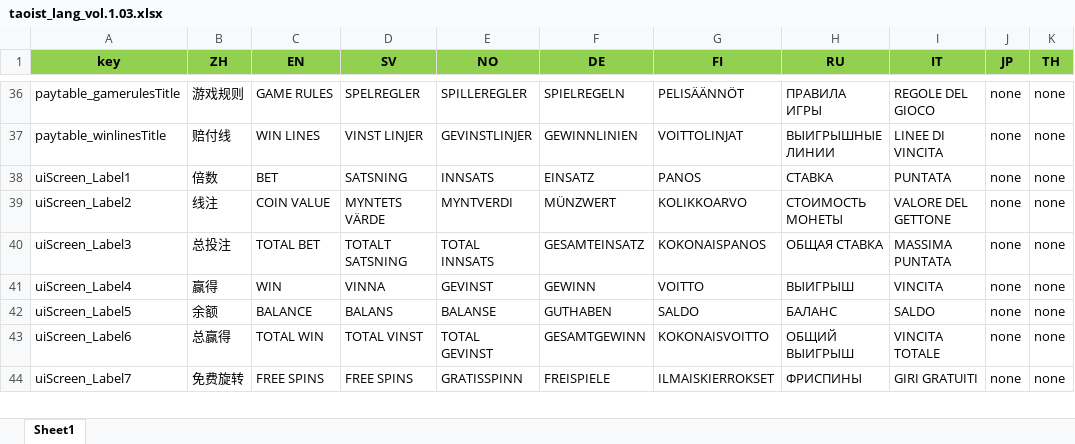
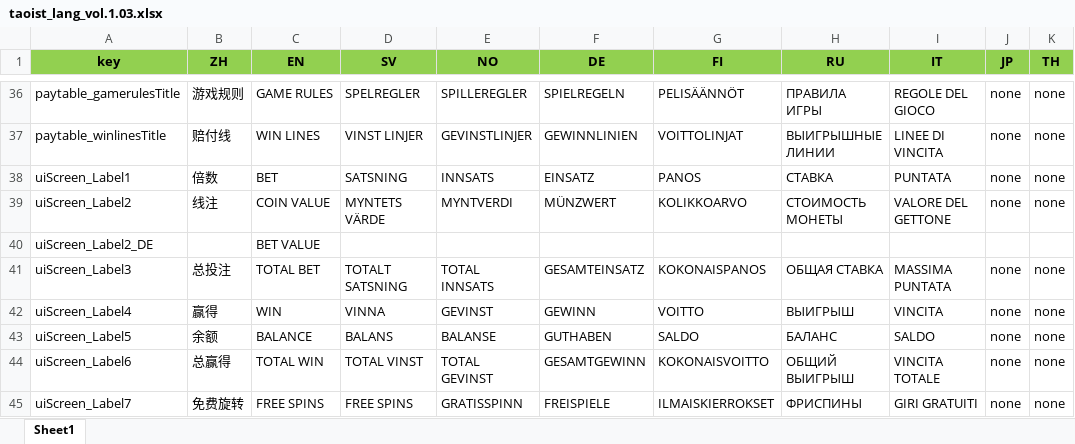
Before and after one commit to yechen2012/DevTools, an Excel workbook: scripts/excelread/taoist_lang_vol.1.03.xlsx, sheet Sheet1, drawn as a sheet; only a part is shown, gaps mark what is left out; values as stored, in another font and other column widths than the file's, no borders; conditional formats not drawn; the diff covers the shown part only; the diff names each change by its address in the sheet, - before the commit and + after, or states it on an @@ line.

```diff
--- a/scripts/excelread/taoist_lang_vol.1.03.xlsx (sheet Sheet1)
+++ b/scripts/excelread/taoist_lang_vol.1.03.xlsx (sheet Sheet1)
+row 40: uiScreen_Label2_DE |  | BET VALUE
```
Also changed, not shown: 1 added row and 8 edited cells elsewhere in this sheet, scripts/excelread/steampunk_lang_vol.1.01.xlsx, 19 other files.
